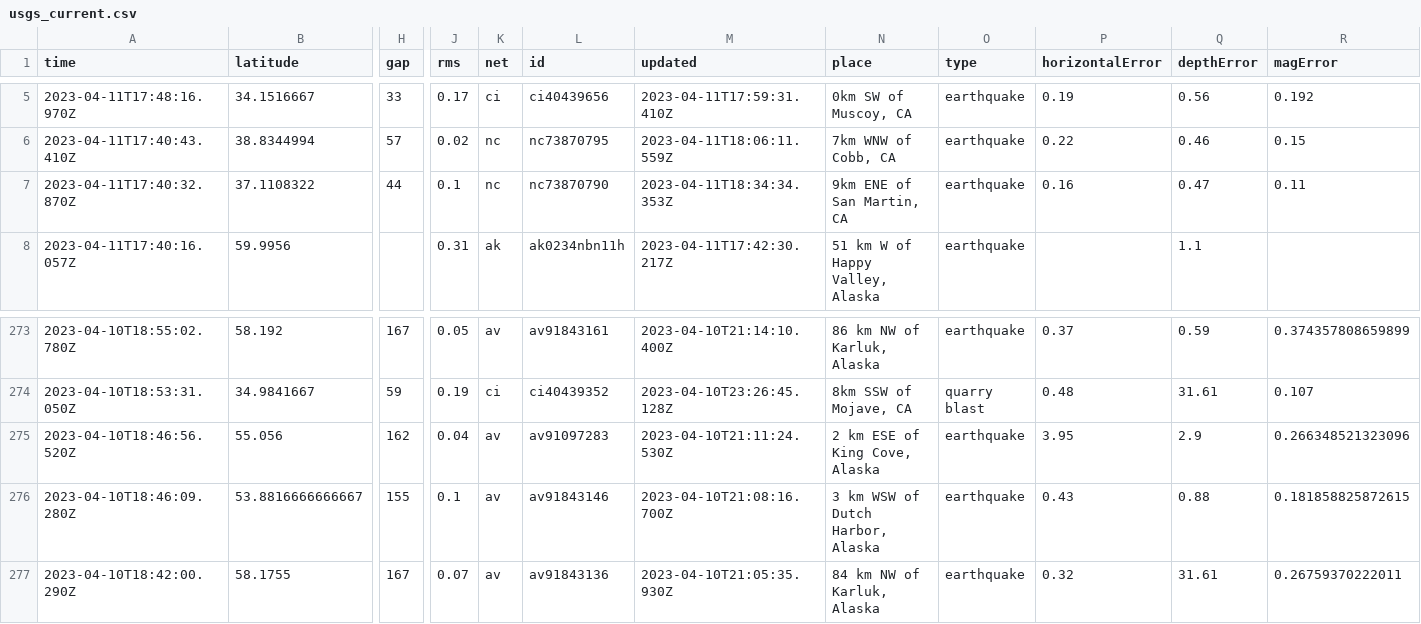
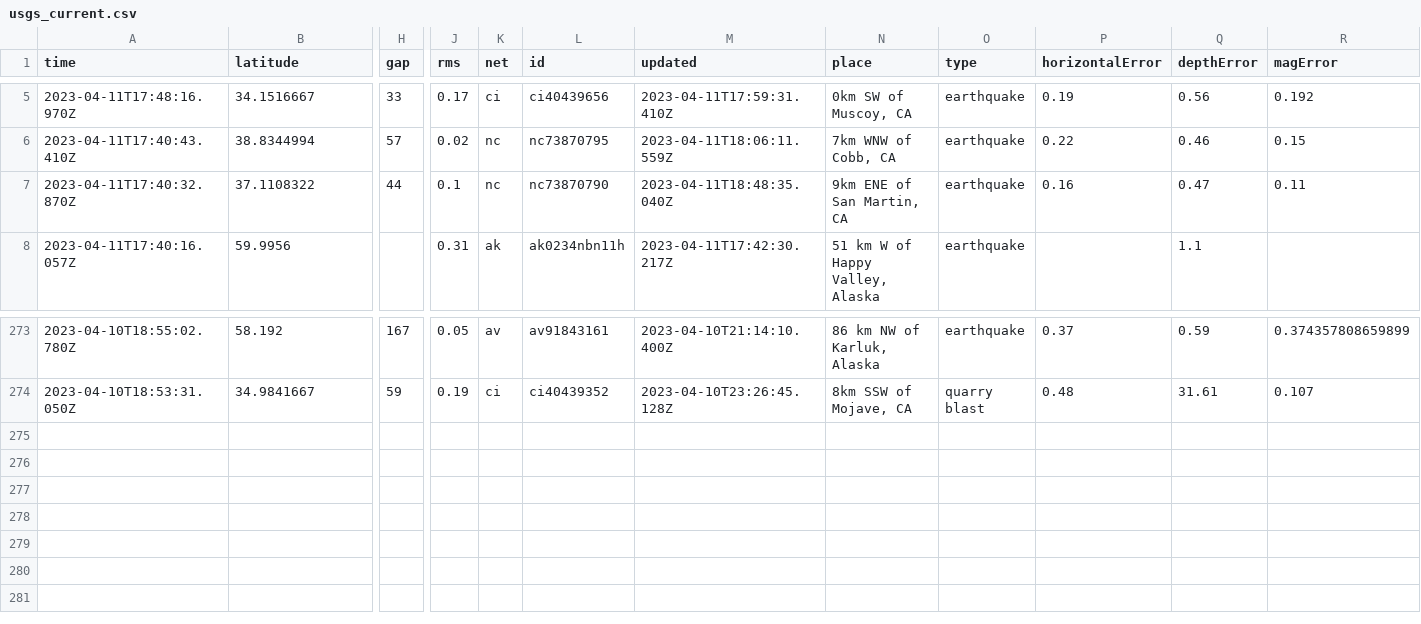
Before and after one commit to aadittambe/github-actions-python, a CSV file: usgs_current.csv, drawn as a sheet; only a part is shown, gaps mark what is left out; rows hold the shown columns only; the diff names each change by its address in the sheet, - before the commit and + after, or states it on an @@ line.

```diff
--- a/usgs_current.csv
+++ b/usgs_current.csv
-M7 (updated): 2023-04-11T18:34:34.353Z
+M7 (updated): 2023-04-11T18:48:35.040Z
-row 275: 2023-04-10T18:46:56.520Z | 55.056 | 162 | 0.04 | av | av91097283 | 2023-04-10T21:11:24.530Z | 2 km ESE of King Cove, Alaska | earthquake | 3.95 | 2.9 | 0.266348521323096
-row 276: 2023-04-10T18:46:09.280Z | 53.8816666666667 | 155 | 0.1 | av | av91843146 | 2023-04-10T21:08:16.700Z | 3 km WSW of Dutch Harbor, Alaska | earthquake | 0.43 | 0.88 | 0.181858825872615
-row 277: 2023-04-10T18:42:00.290Z | 58.1755 | 167 | 0.07 | av | av91843136 | 2023-04-10T21:05:35.930Z | 84 km NW of Karluk, Alaska | earthquake | 0.32 | 31.61 | 0.26759370222011
```
